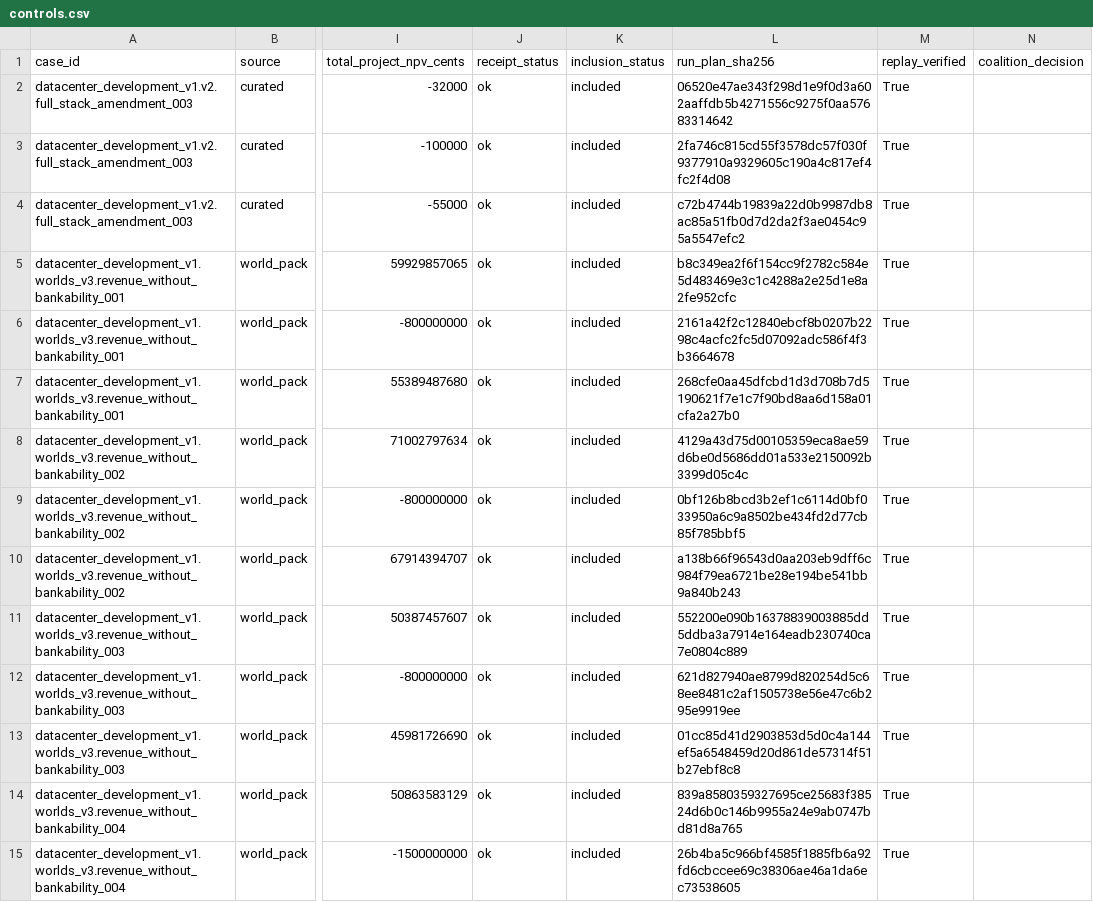
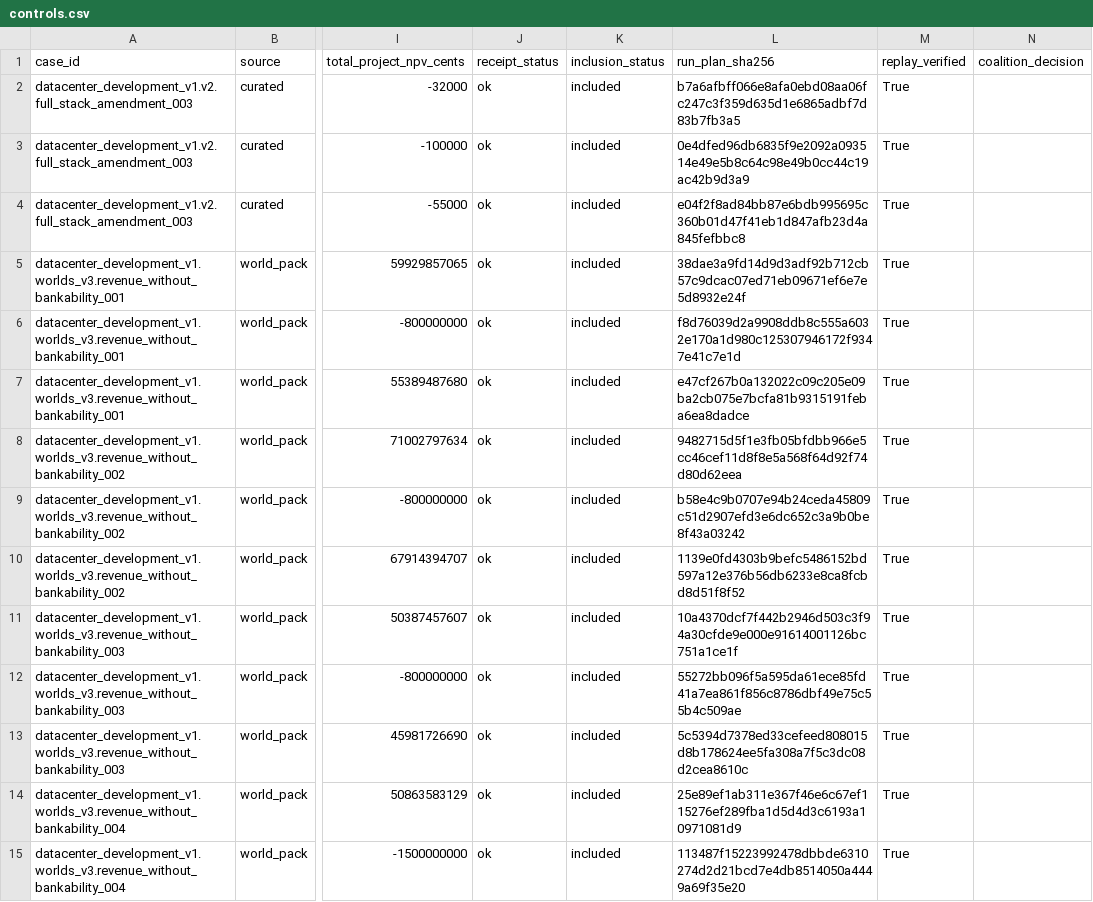
Before and after one commit to aeread-org/AERead, a CSV file: evidence/datacenter_development/datacenter_v2_interface3_scored_controls_v1/tables/controls.csv, drawn as a sheet; only a part is shown, gaps mark what is left out; the diff covers the shown part only; the diff names each change by its address in the sheet, - before the commit and + after, or states it on an @@ line.

```diff
--- a/evidence/datacenter_development/datacenter_v2_interface3_scored_controls_v1/tables/controls.csv
+++ b/evidence/datacenter_development/datacenter_v2_interface3_scored_controls_v1/tables/controls.csv
-L2 (run_plan_sha256): 06520e47ae343f298d1e9f0d3a602aaffdb5b4271556c9275f0aa57683314642
+L2 (run_plan_sha256): b7a6afbff066e8afa0ebd08aa06fc247c3f359d635d1e6865adbf7d83b7fb3a5
-L3 (run_plan_sha256): 2fa746c815cd55f3578dc57f030f9377910a9329605c190a4c817ef4fc2f4d08
+L3 (run_plan_sha256): 0e4dfed96db6835f9e2092a093514e49e5b8c64c98e49b0cc44c19ac42b9d3a9
-L4 (run_plan_sha256): c72b4744b19839a22d0b9987db8ac85a51fb0d7d2da2f3ae0454c95a5547efc2
+L4 (run_plan_sha256): e04f2f8ad84bb87e6bdb995695c360b01d47f41eb1d847afb23d4a845fefbbc8
-L5 (run_plan_sha256): b8c349ea2f6f154cc9f2782c584e5d483469e3c1c4288a2e25d1e8a2fe952cfc
+L5 (run_plan_sha256): 38dae3a9fd14d9d3adf92b712cb57c9dcac07ed71eb09671ef6e7e5d8932e24f
-L6 (run_plan_sha256): 2161a42f2c12840ebcf8b0207b2298c4acfc2fc5d07092adc586f4f3b3664678
+L6 (run_plan_sha256): f8d76039d2a9908ddb8c555a6032e170a1d980c125307946172f9347e41c7e1d
-L7 (run_plan_sha256): 268cfe0aa45dfcbd1d3d708b7d5190621f7e1c7f90bd8aa6d158a01cfa2a27b0
+L7 (run_plan_sha256): e47cf267b0a132022c09c205e09ba2cb075e7bcfa81b9315191feba6ea8dadce
-L8 (run_plan_sha256): 4129a43d75d00105359eca8ae59d6be0d5686dd01a533e2150092b3399d05c4c
+L8 (run_plan_sha256): 9482715d5f1e3fb05bfdbb966e5cc46cef11d8f8e5a568f64d92f74d80d62eea
-L9 (run_plan_sha256): 0bf126b8bcd3b2ef1c6114d0bf033950a6c9a8502be434fd2d77cb85f785bbf5
+L9 (run_plan_sha256): b58e4c9b0707e94b24ceda45809c51d2907efd3e6dc652c3a9b0be8f43a03242
-L10 (run_plan_sha256): a138b66f96543d0aa203eb9dff6c984f79ea6721be28e194be541bb9a840b243
+L10 (run_plan_sha256): 1139e0fd4303b9befc5486152bd597a12e376b56db6233e8ca8fcbd8d51f8f52
-L11 (run_plan_sha256): 552200e090b16378839003885dd5ddba3a7914e164eadb230740ca7e0804c889
+L11 (run_plan_sha256): 10a4370dcf7f442b2946d503c3f94a30cfde9e000e91614001126bc751a1ce1f
-L12 (run_plan_sha256): 621d827940ae8799d820254d5c68ee8481c2af1505738e56e47c6b295e9919ee
+L12 (run_plan_sha256): 55272bb096f5a595da61ece85fd41a7ea861f856c8786dbf49e75c55b4c509ae
-L13 (run_plan_sha256): 01cc85d41d2903853d5d0c4a144ef5a6548459d20d861de57314f51b27ebf8c8
+L13 (run_plan_sha256): 5c5394d7378ed33cefeed808015d8b178624ee5fa308a7f5c3dc08d2cea8610c
-L14 (run_plan_sha256): 839a8580359327695ce25683f38524d6b0c146b9955a24e9ab0747bd81d8a765
+L14 (run_plan_sha256): 25e89ef1ab311e367f46e6c67ef115276ef289fba1d5d4d3c6193a10971081d9
-L15 (run_plan_sha256): 26b4ba5c966bf4585f1885fb6a92fd6cbccee69c38306ae46a1da6ec73538605
+L15 (run_plan_sha256): 113487f15223992478dbbde6310274d2d21bcd7e4db8514050a4449a69f35e20
```
Also changed, not shown: 61 edited cells elsewhere in this file, evidence/datacenter_development/datacenter_v2_scored_controls_v1/tables/controls.csv, evidence/datacenter_development/datacenter_v3_jv_scored_controls_v1/tables/controls.csv, 42 other files.
